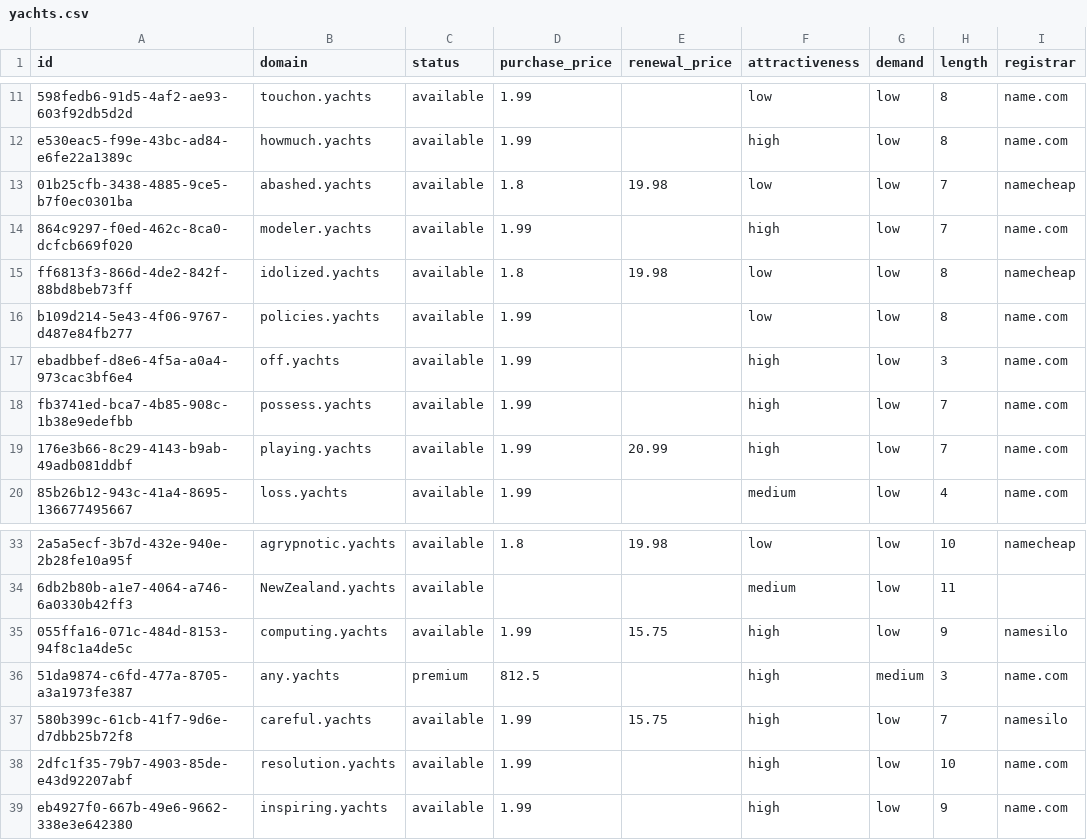
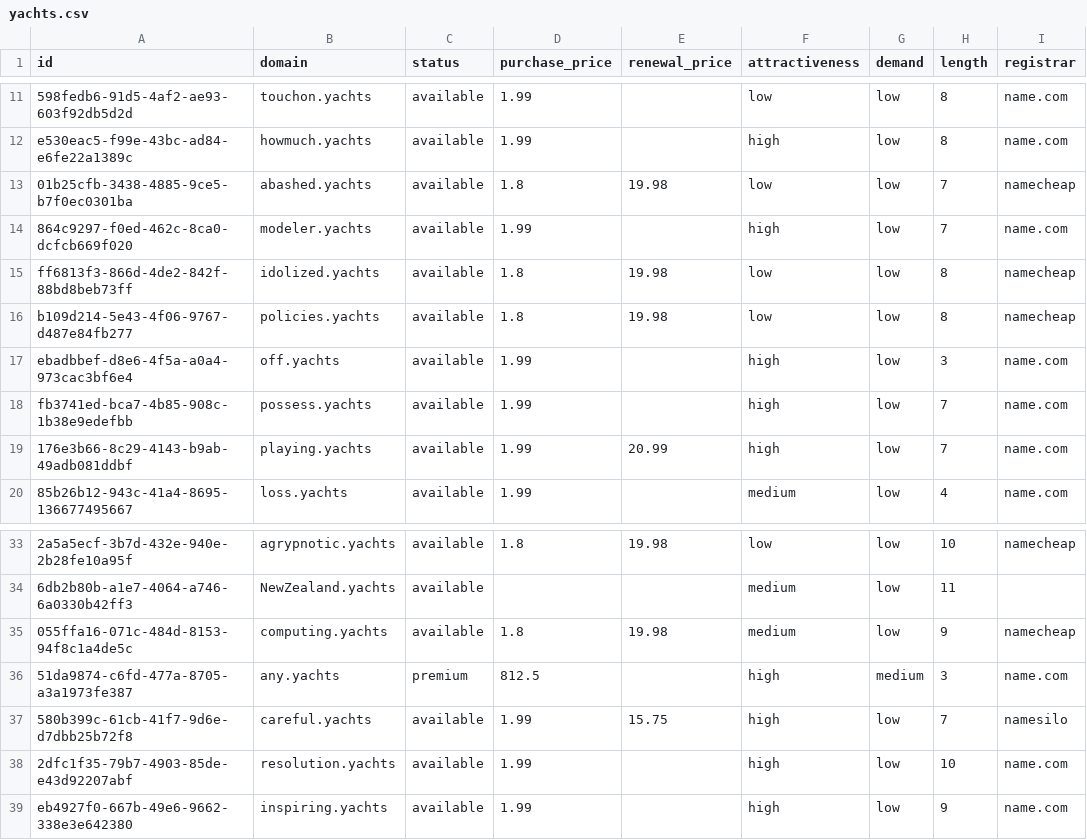
Before and after one commit to UniqueDomains/yachts-oneword-domains, a CSV file: yachts.csv, drawn as a sheet; only a part is shown, gaps mark what is left out; the diff names each change by its address in the sheet, - before the commit and + after, or states it on an @@ line.

Commit message:
Domains update

```diff
--- a/yachts.csv
+++ b/yachts.csv
-D16 (purchase_price): 1.99
+D16 (purchase_price): 1.8
-E16 (renewal_price): (empty)
+E16 (renewal_price): 19.98
-I16 (registrar): name.com
+I16 (registrar): namecheap
-D35 (purchase_price): 1.99
+D35 (purchase_price): 1.8
-E35 (renewal_price): 15.75
+E35 (renewal_price): 19.98
-F35 (attractiveness): high
+F35 (attractiveness): medium
-I35 (registrar): namesilo
+I35 (registrar): namecheap
```
Also changed, not shown: 4 other files.
